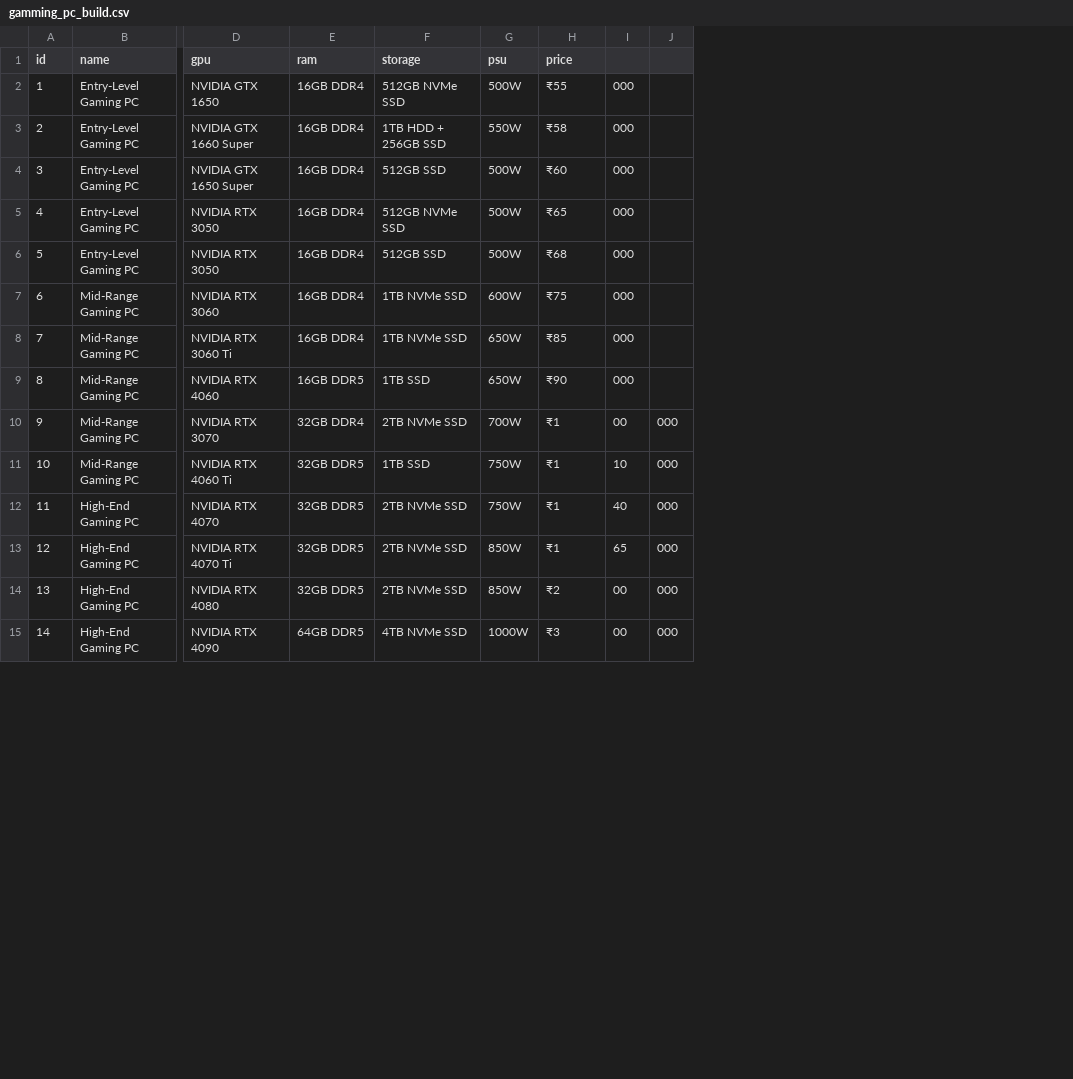
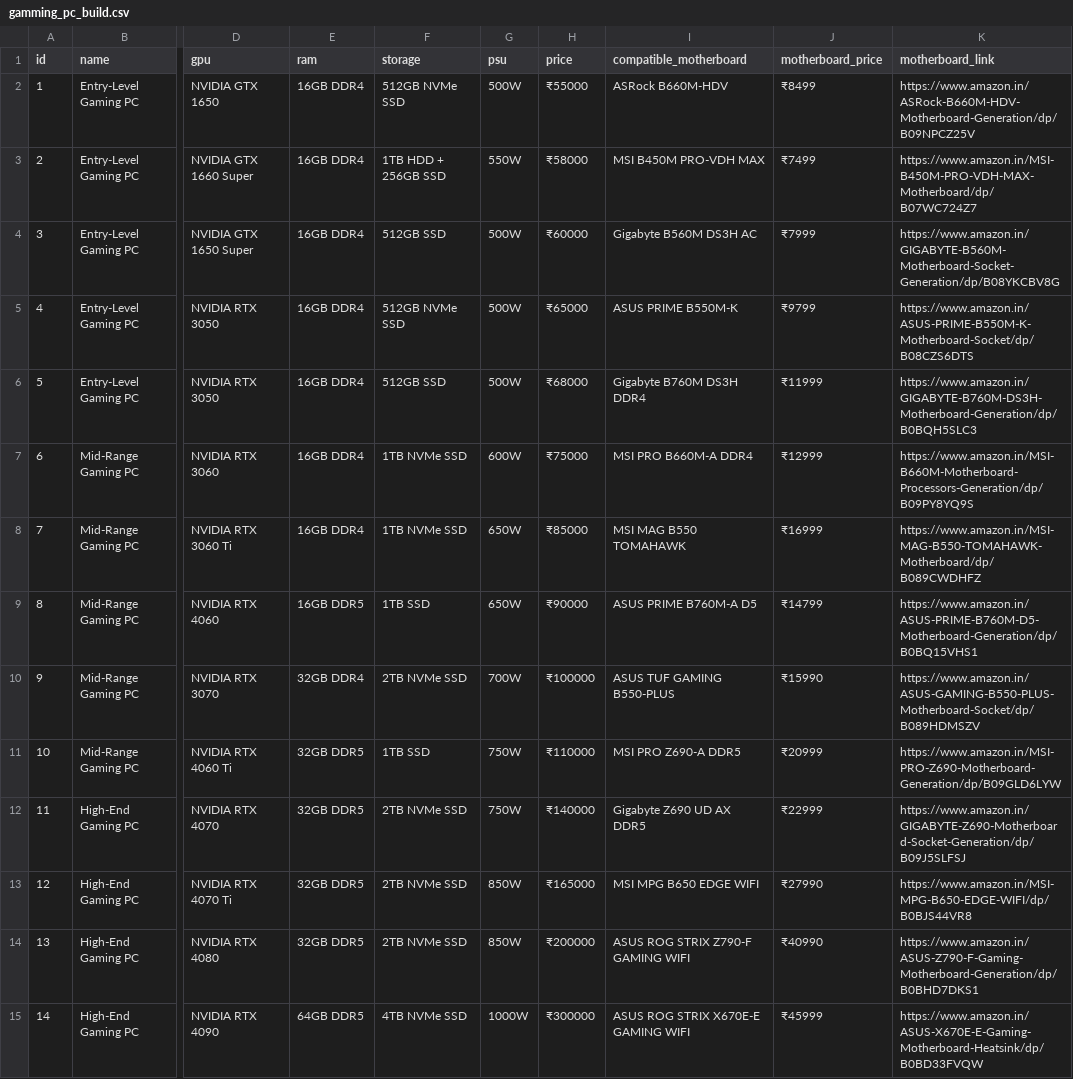
Before and after one commit to sayooj97/project, a CSV file: csv/gamming_pc_build.csv, drawn as a sheet; only a part is shown, gaps mark what is left out; removed rows and columns are numbered as before the commit, all else as after; the diff covers the shown part only; the diff names each change by its address in the sheet, - before the commit and + after, or states it on an @@ line.

```diff
--- a/csv/gamming_pc_build.csv
+++ b/csv/gamming_pc_build.csv
-column I, rows 2-15: 000 | 000 | 000 | 000 | 000 | 000 | 000 | 000 | 00 | 10 | 40 | 65 | 00 | 00
-column J, rows 10-15: all 000
+column I (compatible_motherboard), rows 2-15: ASRock B660M-HDV | MSI B450M PRO-VDH MAX | Gigabyte B560M DS3H AC | ASUS PRIME B550M-K | Gigabyte B760M DS3H DDR4 | MSI PRO B660M-A DDR4 | MSI MAG B550 TOMAHAWK | ASUS PRIME B760M-A D5 | ASUS TUF GAMING B550-PLUS | MSI PRO Z690-A DDR5 | Gigabyte Z690 UD AX DDR5 | MSI MPG B650 EDGE WIFI | ASUS ROG STRIX Z790-F GAMING WIFI | ASUS ROG STRIX X670E-E GAMING WIFI
+column J (motherboard_price), rows 2-15: ₹8499 | ₹7499 | ₹7999 | ₹9799 | ₹11999 | ₹12999 | ₹16999 | ₹14799 | ₹15990 | ₹20999 | ₹22999 | ₹27990 | ₹40990 | ₹45999
+column K (motherboard_link), rows 2-15: https://www.amazon.in/ASRock-B660M-HDV-Motherboard-Generation/dp/B09NPCZ25V | https://www.amazon.in/MSI-B450M-PRO-VDH-MAX-Motherboard/dp/B07WC724Z7 | https://www.amazon.in/GIGABYTE-B560M-Motherboard-Socket-Generation/dp/B08YKCBV8G | https://www.amazon.in/ASUS-PRIME-B550M-K-Motherboard-Socket/dp/B08CZS6DTS | https://www.amazon.in/GIGABYTE-B760M-DS3H-Motherboard-Generation/dp/B0BQH5SLC3 | https://www.amazon.in/MSI-B660M-Motherboard-Processors-Generation/dp/B09PY8YQ9S | https://www.amazon.in/MSI-MAG-B550-TOMAHAWK-Motherboard/dp/B089CWDHFZ | https://www.amazon.in/ASUS-PRIME-B760M-D5-Motherboard-Generation/dp/B0BQ15VHS1 | https://www.amazon.in/ASUS-GAMING-B550-PLUS-Motherboard-Socket/dp/B089HDMSZV | https://www.amazon.in/MSI-PRO-Z690-Motherboard-Generation/dp/B09GLD6LYW | https://www.amazon.in/GIGABYTE-Z690-Motherboard-Socket-Generation/dp/B09J5SLFSJ | https://www.amazon.in/MSI-MPG-B650-EDGE-WIFI/dp/B0BJS44VR8 | https://www.amazon.in/ASUS-Z790-F-Gaming-Motherboard-Generation/dp/B0BHD7DKS1 | https://www.amazon.in/ASUS-X670E-E-Gaming-Motherboard-Heatsink/dp/B0BD33FVQW
-H2 (price): ₹55
+H2 (price): ₹55000
-H3 (price): ₹58
+H3 (price): ₹58000
-H4 (price): ₹60
+H4 (price): ₹60000
-H5 (price): ₹65
+H5 (price): ₹65000
-H6 (price): ₹68
+H6 (price): ₹68000
-H7 (price): ₹75
+H7 (price): ₹75000
-H8 (price): ₹85
+H8 (price): ₹85000
-H9 (price): ₹90
+H9 (price): ₹90000
-H10 (price): ₹1
+H10 (price): ₹100000
-H11 (price): ₹1
+H11 (price): ₹110000
-H12 (price): ₹1
+H12 (price): ₹140000
-H13 (price): ₹1
+H13 (price): ₹165000
-H14 (price): ₹2
+H14 (price): ₹200000
-H15 (price): ₹3
+H15 (price): ₹300000
```
Also changed, not shown: 26 edited cells elsewhere in this file, csv/Professional_and_nterprise_use.csv, csv/budget_pc_build.csv, 2 other files.
